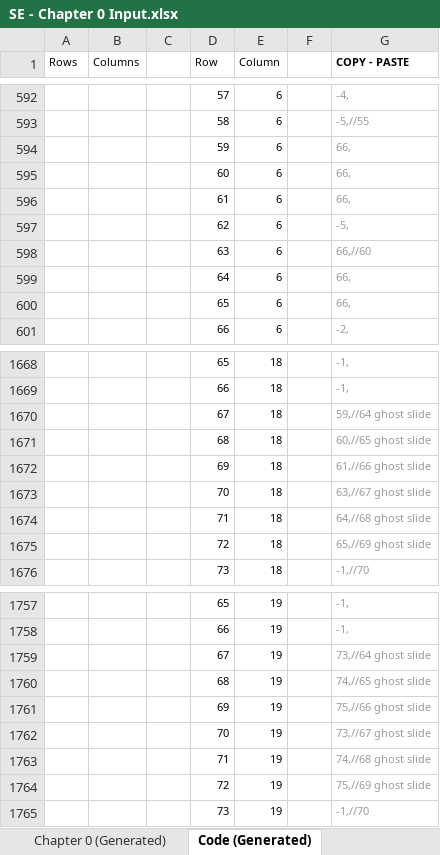
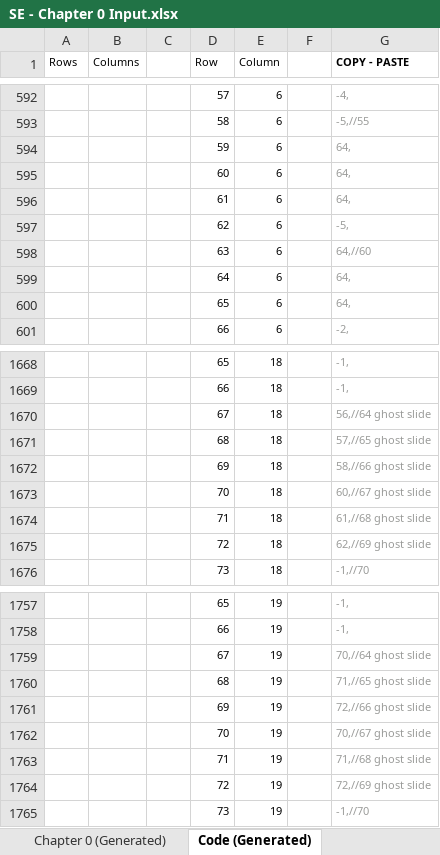
Before and after one commit to Lightshadow226/se, an Excel workbook: chapters (excel)/SE - Chapter 0 Input.xlsx, sheet Code (Generated), drawn as a sheet; only a part is shown, gaps mark what is left out; values as stored, in another font and other column widths than the file's, no borders; the diff covers the shown part only; the diff names each change by its address in the sheet, - before the commit and + after, or states it on an @@ line.

```diff
--- a/chapters (excel)/SE - Chapter 0 Input.xlsx (sheet Code (Generated))
+++ b/chapters (excel)/SE - Chapter 0 Input.xlsx (sheet Code (Generated))
-G594:G596 (COPY - PASTE): 66,
+G594:G596 (COPY - PASTE): 64,
-G598 (COPY - PASTE): 66,//60
+G598 (COPY - PASTE): 64,//60
-G599:G600 (COPY - PASTE): 66,
+G599:G600 (COPY - PASTE): 64,
-G1670 (COPY - PASTE): 59,//64 ghost slide
+G1670 (COPY - PASTE): 56,//64 ghost slide
-G1671 (COPY - PASTE): 60,//65 ghost slide
+G1671 (COPY - PASTE): 57,//65 ghost slide
-G1672 (COPY - PASTE): 61,//66 ghost slide
+G1672 (COPY - PASTE): 58,//66 ghost slide
-G1673 (COPY - PASTE): 63,//67 ghost slide
+G1673 (COPY - PASTE): 60,//67 ghost slide
-G1674 (COPY - PASTE): 64,//68 ghost slide
+G1674 (COPY - PASTE): 61,//68 ghost slide
-G1675 (COPY - PASTE): 65,//69 ghost slide
+G1675 (COPY - PASTE): 62,//69 ghost slide
-G1759 (COPY - PASTE): 73,//64 ghost slide
+G1759 (COPY - PASTE): 70,//64 ghost slide
-G1760 (COPY - PASTE): 74,//65 ghost slide
+G1760 (COPY - PASTE): 71,//65 ghost slide
-G1761 (COPY - PASTE): 75,//66 ghost slide
+G1761 (COPY - PASTE): 72,//66 ghost slide
-G1762 (COPY - PASTE): 73,//67 ghost slide
+G1762 (COPY - PASTE): 70,//67 ghost slide
-G1763 (COPY - PASTE): 74,//68 ghost slide
+G1763 (COPY - PASTE): 71,//68 ghost slide
-G1764 (COPY - PASTE): 75,//69 ghost slide
+G1764 (COPY - PASTE): 72,//69 ghost slide
```
Also changed, not shown: 3 edited cells elsewhere in this sheet, sheet Chapter 0 (Input), sheet Chapter 0 (Generated), 1 other file.
